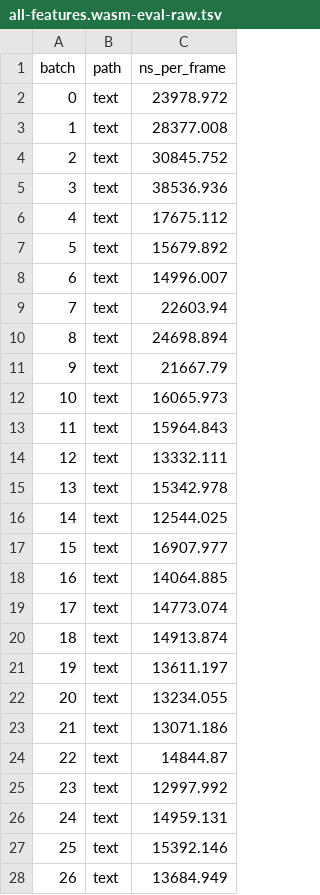
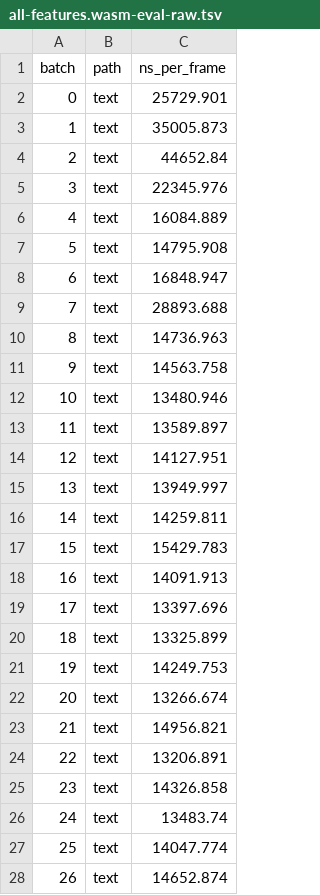
Before and after one commit to HugoDaniel/pacer, a TSV file: docs/perf-data-20261022/all-features.wasm-eval-raw.tsv, drawn as a sheet; only a part is shown; the diff covers the shown part only.

```diff
--- a/docs/perf-data-20261022/all-features.wasm-eval-raw.tsv
+++ b/docs/perf-data-20261022/all-features.wasm-eval-raw.tsv
@@ -1,28 +1,28 @@
 batch	path	ns_per_frame
-0	text	23978.972
-1	text	28377.008
-2	text	30845.752
-3	text	38536.936
-4	text	17675.112
-5	text	15679.892
-6	text	14996.007
-7	text	22603.94
-8	text	24698.894
-9	text	21667.79
-10	text	16065.973
-11	text	15964.843
-12	text	13332.111
-13	text	15342.978
-14	text	12544.025
-15	text	16907.977
-16	text	14064.885
-17	text	14773.074
-18	text	14913.874
-19	text	13611.197
-20	text	13234.055
-21	text	13071.186
-22	text	14844.87
-23	text	12997.992
-24	text	14959.131
-25	text	15392.146
-26	text	13684.949
+0	text	25729.901
+1	text	35005.873
+2	text	44652.84
+3	text	22345.976
+4	text	16084.889
+5	text	14795.908
+6	text	16848.947
+7	text	28893.688
+8	text	14736.963
+9	text	14563.758
+10	text	13480.946
+11	text	13589.897
+12	text	14127.951
+13	text	13949.997
+14	text	14259.811
+15	text	15429.783
+16	text	14091.913
+17	text	13397.696
+18	text	13325.899
+19	text	14249.753
+20	text	13266.674
+21	text	14956.821
+22	text	13206.891
+23	text	14326.858
+24	text	13483.74
+25	text	14047.774
+26	text	14652.874
```
Also changed, not shown: 173 edited cells elsewhere in this file, docs/perf-data-20261022/environment.tsv, docs/perf-data-20261022/keys-only-provenance.tsv, 24 other files.
